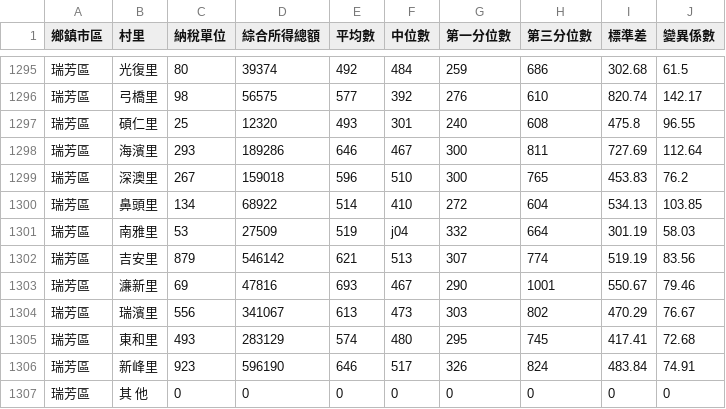
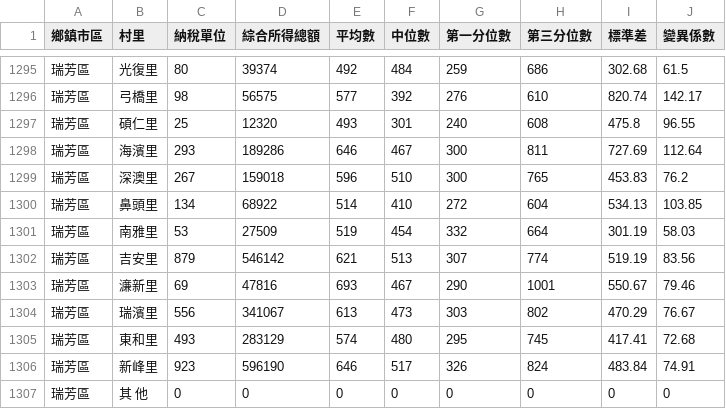
Before and after one commit to missmoss/taipei-income-map, a CSV file: tax2.csv, drawn as a sheet; only a part is shown, gaps mark what is left out.

```diff
--- a/tax2.csv
+++ b/tax2.csv
@@ -1300,3 +1300,3 @@
 瑞芳區,鼻頭里,134,68922,514,410,272,604,534.13,103.85
-瑞芳區,南雅里,53,27509,519,j04,332,664,301.19,58.03
+瑞芳區,南雅里,53,27509,519,454,332,664,301.19,58.03
 瑞芳區,吉安里,879,546142,621,513,307,774,519.19,83.56
```
Also changed, not shown: 7 other files.
